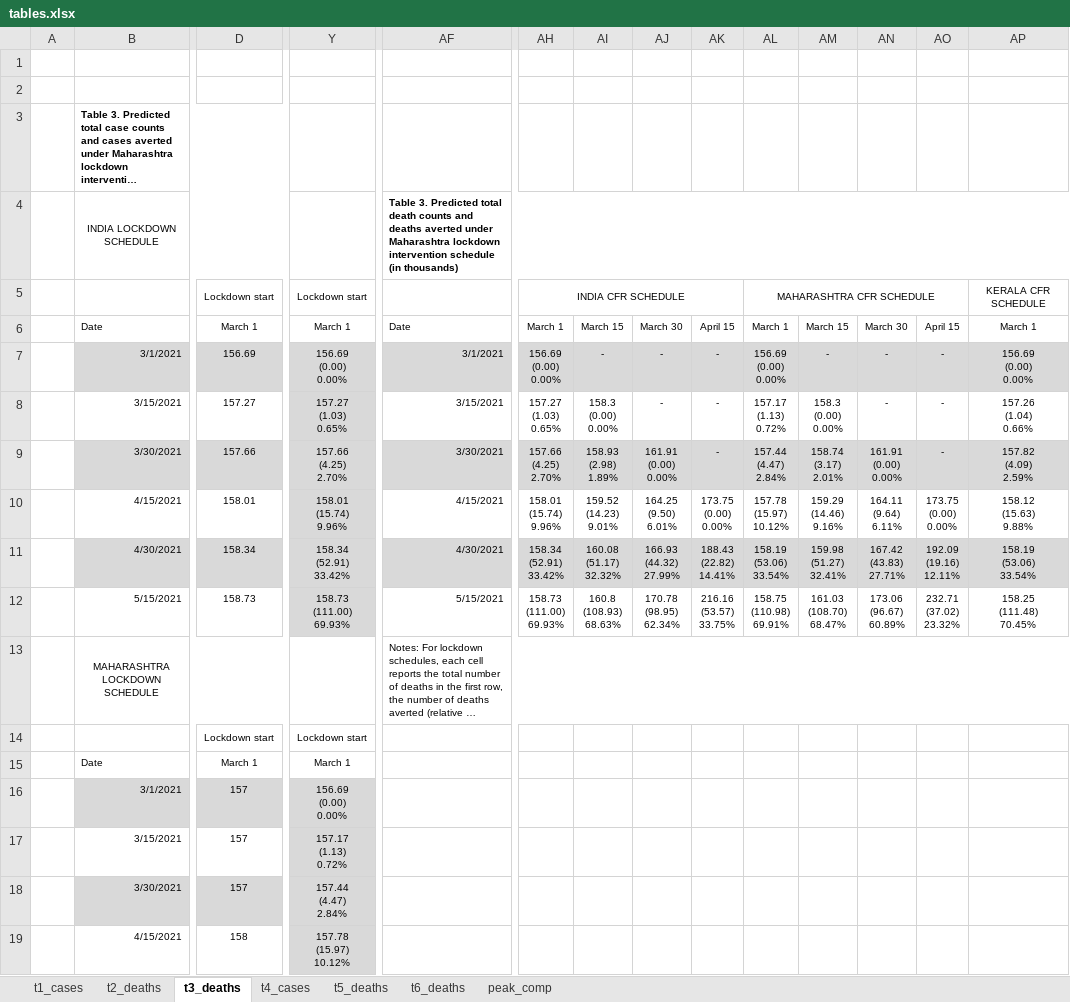
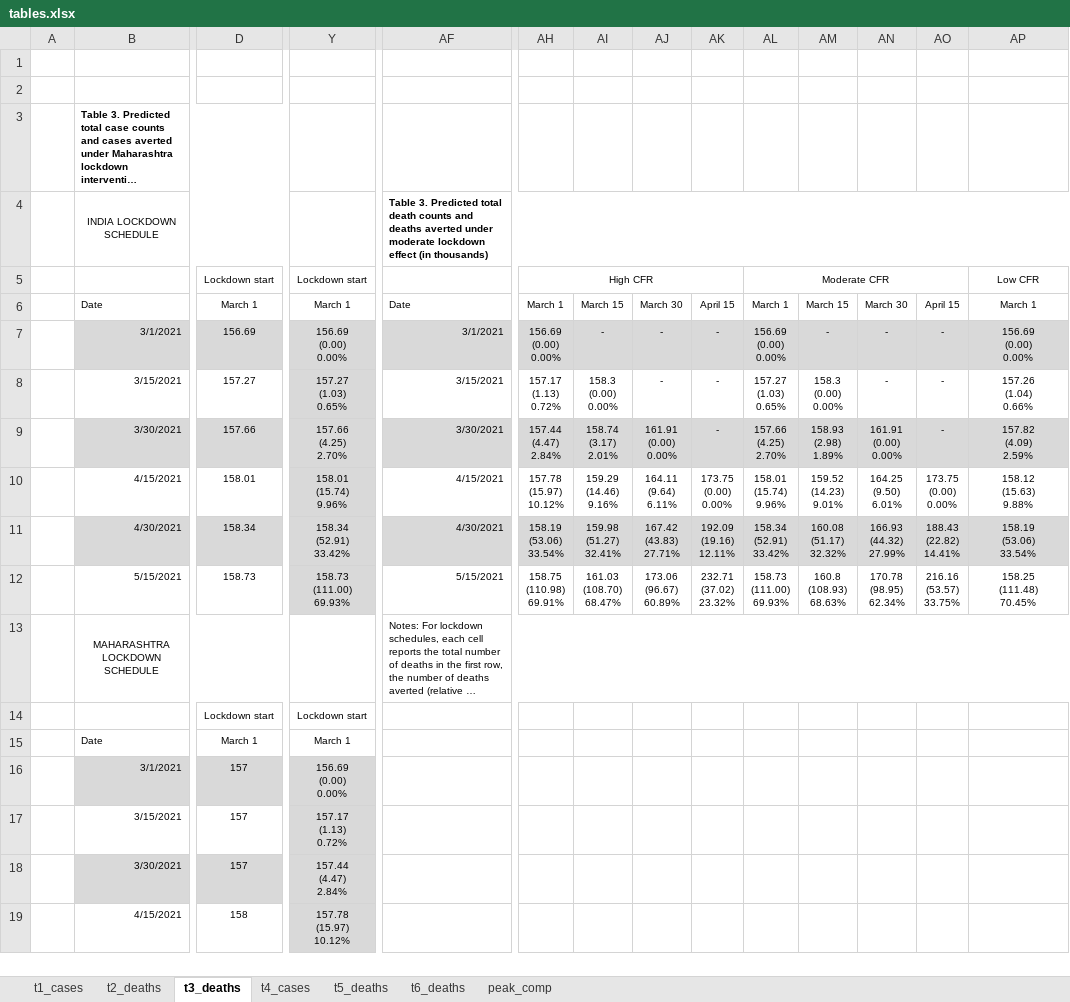
Before and after one commit to maxsal/covind_stuff, an Excel workbook: lockdown/tables.xlsx, sheet t3_deaths, drawn as a sheet; only a part is shown, gaps mark what is left out; long unchanged cells end in …; values as stored, in another font and other column widths than the file's, no borders; removed rows and columns are numbered as before the commit, all else as after; rows hold the shown columns only; ↵ is a line break in a cell; the diff names each change by its address in the sheet, - before the commit and + after, or states it on an @@ line.

```diff
--- a/lockdown/tables.xlsx (sheet t3_deaths)
+++ b/lockdown/tables.xlsx (sheet t3_deaths)
-AF4: …averted under Maharashtra lockdown intervention schedule (in thousands)
+AF4: …averted under moderate lockdown effect (in thousands)
-row 5:  |  | Lockdown start | Lockdown start |  | INDIA CFR SCHEDULE |  |  |  | MAHARASHTRA CFR SCHEDULE |  |  |  | KERALA CFR SCHEDULE
+row 5:  |  | Lockdown start | Lockdown start |  | High CFR |  |  |  | Moderate CFR |  |  |  | Low CFR
-AH8: 157.27 ↵ (1.03) ↵ 0.65%
+AH8: 157.17 ↵ (1.13) ↵ 0.72%
-AL8: 157.17 ↵ (1.13) ↵ 0.72%
+AL8: 157.27 ↵ (1.03) ↵ 0.65%
-AH9: 157.66 ↵ (4.25) ↵ 2.70%
+AH9: 157.44 ↵ (4.47) ↵ 2.84%
-AI9: 158.93 ↵ (2.98) ↵ 1.89%
+AI9: 158.74 ↵ (3.17) ↵ 2.01%
-AL9: 157.44 ↵ (4.47) ↵ 2.84%
+AL9: 157.66 ↵ (4.25) ↵ 2.70%
-AM9: 158.74 ↵ (3.17) ↵ 2.01%
+AM9: 158.93 ↵ (2.98) ↵ 1.89%
-AH10: 158.01 ↵ (15.74) ↵ 9.96%
+AH10: 157.78 ↵ (15.97) ↵ 10.12%
-AI10: 159.52 ↵ (14.23) ↵ 9.01%
+AI10: 159.29 ↵ (14.46) ↵ 9.16%
-AJ10: 164.25 ↵ (9.50) ↵ 6.01%
+AJ10: 164.11 ↵ (9.64) ↵ 6.11%
-AL10: 157.78 ↵ (15.97) ↵ 10.12%
+AL10: 158.01 ↵ (15.74) ↵ 9.96%
-AM10: 159.29 ↵ (14.46) ↵ 9.16%
+AM10: 159.52 ↵ (14.23) ↵ 9.01%
-AN10: 164.11 ↵ (9.64) ↵ 6.11%
+AN10: 164.25 ↵ (9.50) ↵ 6.01%
-AH11: 158.34 ↵ (52.91) ↵ 33.42%
+AH11: 158.19 ↵ (53.06) ↵ 33.54%
-AI11: 160.08 ↵ (51.17) ↵ 32.32%
+AI11: 159.98 ↵ (51.27) ↵ 32.41%
-AJ11: 166.93 ↵ (44.32) ↵ 27.99%
+AJ11: 167.42 ↵ (43.83) ↵ 27.71%
-AK11: 188.43 ↵ (22.82) ↵ 14.41%
+AK11: 192.09 ↵ (19.16) ↵ 12.11%
-AL11: 158.19 ↵ (53.06) ↵ 33.54%
+AL11: 158.34 ↵ (52.91) ↵ 33.42%
-AM11: 159.98 ↵ (51.27) ↵ 32.41%
+AM11: 160.08 ↵ (51.17) ↵ 32.32%
-AN11: 167.42 ↵ (43.83) ↵ 27.71%
+AN11: 166.93 ↵ (44.32) ↵ 27.99%
-AO11: 192.09 ↵ (19.16) ↵ 12.11%
+AO11: 188.43 ↵ (22.82) ↵ 14.41%
-AH12: 158.73 ↵ (111.00) ↵ 69.93%
+AH12: 158.75 ↵ (110.98) ↵ 69.91%
-AI12: 160.8 ↵ (108.93) ↵ 68.63%
+AI12: 161.03 ↵ (108.70) ↵ 68.47%
-AJ12: 170.78 ↵ (98.95) ↵ 62.34%
+AJ12: 173.06 ↵ (96.67) ↵ 60.89%
-AK12: 216.16 ↵ (53.57) ↵ 33.75%
+AK12: 232.71 ↵ (37.02) ↵ 23.32%
-AL12: 158.75 ↵ (110.98) ↵ 69.91%
+AL12: 158.73 ↵ (111.00) ↵ 69.93%
-AM12: 161.03 ↵ (108.70) ↵ 68.47%
+AM12: 160.8 ↵ (108.93) ↵ 68.63%
-AN12: 173.06 ↵ (96.67) ↵ 60.89%
+AN12: 170.78 ↵ (98.95) ↵ 62.34%
-AO12: 232.71 ↵ (37.02) ↵ 23.32%
+AO12: 216.16 ↵ (53.57) ↵ 33.75%
```
Also changed, not shown: sheet t6_deaths, sheet t5_deaths, sheet t2_deaths, sheet t4_cases, sheet t1_cases, formulas that keep their value, data/output/peaks_by_state_table.xlsx, 57 other files.
